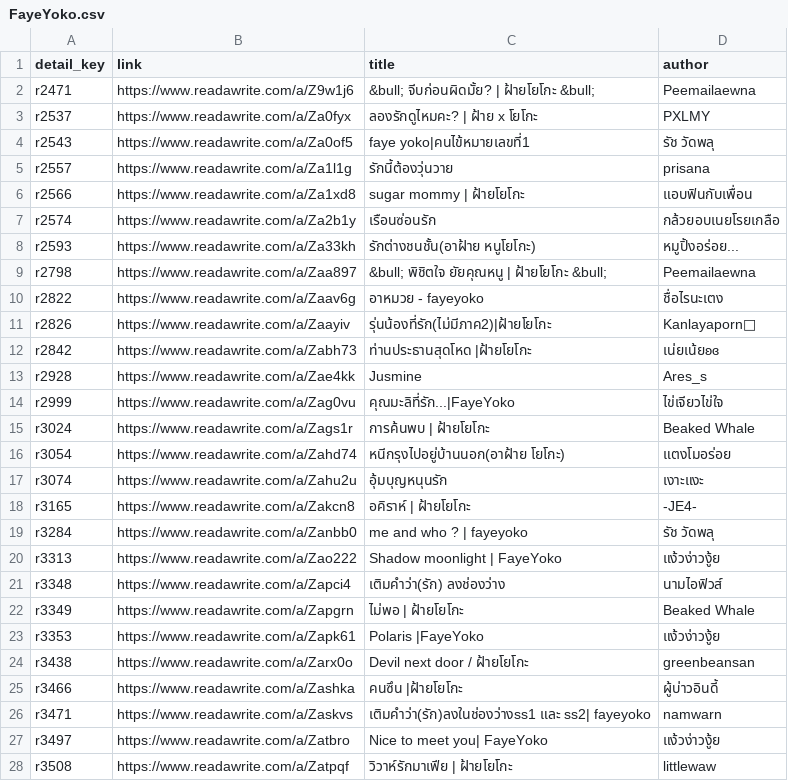
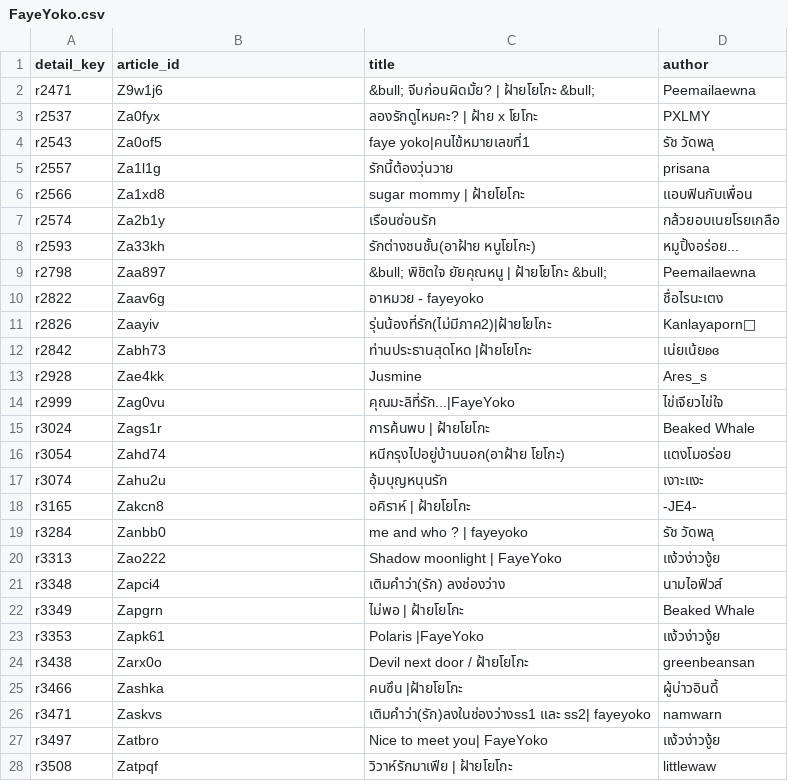
Before and after one commit to atypicalmoon/raw-thaigl-fic-dashboard, a CSV file: data/articles/FayeYoko.csv, drawn as a sheet; only a part is shown; the diff covers the shown part only.

```diff
--- a/data/articles/FayeYoko.csv
+++ b/data/articles/FayeYoko.csv
@@ -1,28 +1,28 @@
-detail_key,link,title,author
-r2471,https://www.readawrite.com/a/Z9w1j6,&bull; จีบก่อนผิดมั้ย? | ฝ้ายโยโกะ &bull;,Peemailaewna
-r2537,https://www.readawrite.com/a/Za0fyx,ลองรักดูไหมคะ? | ฝ้าย x โยโกะ,PXLMY
-r2543,https://www.readawrite.com/a/Za0of5,faye yoko|คนไข้หมายเลขที่1,รัช วัดพลุ
-r2557,https://www.readawrite.com/a/Za1l1g,รักนี้ต้องวุ่นวาย,prisana
-r2566,https://www.readawrite.com/a/Za1xd8,sugar mommy | ฝ้ายโยโกะ,แอบฟินกับเพื่อน
-r2574,https://www.readawrite.com/a/Za2b1y,เรือนซ่อนรัก,กล้วยอบเนยโรยเกลือ
-r2593,https://www.readawrite.com/a/Za33kh,รักต่างชนชั้น(อาฝ้าย หนูโยโกะ),หมูปิ้งอร่อย...
-r2798,https://www.readawrite.com/a/Zaa897,&bull; พิชิตใจ ยัยคุณหนู | ฝ้ายโยโกะ &bull;,Peemailaewna
-r2822,https://www.readawrite.com/a/Zaav6g,อาหมวย - fayeyoko,ชื่อไรนะเตง
-r2826,https://www.readawrite.com/a/Zaayiv,รุ่นน้องที่รัก(ไม่มีภาค2)|ฝ้ายโยโกะ,Kanlayaporn🌷
-r2842,https://www.readawrite.com/a/Zabh73,ท่านประธานสุดโหด |ฝ้ายโยโกะ,เน่ยเน้ยʚɞ
-r2928,https://www.readawrite.com/a/Zae4kk,Jusmine,Ares_s
-r2999,https://www.readawrite.com/a/Zag0vu,คุณมะลิที่รัก...|FayeYoko,ไข่เจียวไข่ใจ
-r3024,https://www.readawrite.com/a/Zags1r,การค้นพบ | ฝ้ายโยโกะ,Beaked Whale
-r3054,https://www.readawrite.com/a/Zahd74,หนีกรุงไปอยู่บ้านนอก(อาฝ้าย โยโกะ),แตงโมอร่อย
-r3074,https://www.readawrite.com/a/Zahu2u,อุ้มบุญหนุนรัก,เงาะแงะ
-r3165,https://www.readawrite.com/a/Zakcn8,อคิราห์ | ฝ้ายโยโกะ,-JE4-
-r3284,https://www.readawrite.com/a/Zanbb0,me and who ? | fayeyoko,รัช วัดพลุ
-r3313,https://www.readawrite.com/a/Zao222,Shadow moonlight | FayeYoko,แง้วง่าวงู้ย
-r3348,https://www.readawrite.com/a/Zapci4,เติมคำว่า(รัก) ลงช่องว่าง,นามไอฟิวส์
-r3349,https://www.readawrite.com/a/Zapgrn,ไม่พอ | ฝ้ายโยโกะ,Beaked Whale
-r3353,https://www.readawrite.com/a/Zapk61,Polaris |FayeYoko,แง้วง่าวงู้ย
-r3438,https://www.readawrite.com/a/Zarx0o,Devil next door / ฝ้ายโยโกะ,greenbeansan
-r3466,https://www.readawrite.com/a/Zashka,คนซึน |ฝ้ายโยโกะ,ผู้บ่าวอินดี้
-r3471,https://www.readawrite.com/a/Zaskvs,เติมคำว่า(รัก)ลงในช่องว่างss1 และ ss2| fayeyoko,namwarn
-r3497,https://www.readawrite.com/a/Zatbro,Nice to meet you| FayeYoko,แง้วง่าวงู้ย
-r3508,https://www.readawrite.com/a/Zatpqf,วิวาห์รักมาเฟีย | ฝ้ายโยโกะ,littlewaw
+detail_key,article_id,title,author
+r2471,Z9w1j6,&bull; จีบก่อนผิดมั้ย? | ฝ้ายโยโกะ &bull;,Peemailaewna
+r2537,Za0fyx,ลองรักดูไหมคะ? | ฝ้าย x โยโกะ,PXLMY
+r2543,Za0of5,faye yoko|คนไข้หมายเลขที่1,รัช วัดพลุ
+r2557,Za1l1g,รักนี้ต้องวุ่นวาย,prisana
+r2566,Za1xd8,sugar mommy | ฝ้ายโยโกะ,แอบฟินกับเพื่อน
+r2574,Za2b1y,เรือนซ่อนรัก,กล้วยอบเนยโรยเกลือ
+r2593,Za33kh,รักต่างชนชั้น(อาฝ้าย หนูโยโกะ),หมูปิ้งอร่อย...
+r2798,Zaa897,&bull; พิชิตใจ ยัยคุณหนู | ฝ้ายโยโกะ &bull;,Peemailaewna
+r2822,Zaav6g,อาหมวย - fayeyoko,ชื่อไรนะเตง
+r2826,Zaayiv,รุ่นน้องที่รัก(ไม่มีภาค2)|ฝ้ายโยโกะ,Kanlayaporn🌷
+r2842,Zabh73,ท่านประธานสุดโหด |ฝ้ายโยโกะ,เน่ยเน้ยʚɞ
+r2928,Zae4kk,Jusmine,Ares_s
+r2999,Zag0vu,คุณมะลิที่รัก...|FayeYoko,ไข่เจียวไข่ใจ
+r3024,Zags1r,การค้นพบ | ฝ้ายโยโกะ,Beaked Whale
+r3054,Zahd74,หนีกรุงไปอยู่บ้านนอก(อาฝ้าย โยโกะ),แตงโมอร่อย
+r3074,Zahu2u,อุ้มบุญหนุนรัก,เงาะแงะ
+r3165,Zakcn8,อคิราห์ | ฝ้ายโยโกะ,-JE4-
+r3284,Zanbb0,me and who ? | fayeyoko,รัช วัดพลุ
+r3313,Zao222,Shadow moonlight | FayeYoko,แง้วง่าวงู้ย
+r3348,Zapci4,เติมคำว่า(รัก) ลงช่องว่าง,นามไอฟิวส์
+r3349,Zapgrn,ไม่พอ | ฝ้ายโยโกะ,Beaked Whale
+r3353,Zapk61,Polaris |FayeYoko,แง้วง่าวงู้ย
+r3438,Zarx0o,Devil next door / ฝ้ายโยโกะ,greenbeansan
+r3466,Zashka,คนซึน |ฝ้ายโยโกะ,ผู้บ่าวอินดี้
+r3471,Zaskvs,เติมคำว่า(รัก)ลงในช่องว่างss1 และ ss2| fayeyoko,namwarn
+r3497,Zatbro,Nice to meet you| FayeYoko,แง้วง่าวงู้ย
+r3508,Zatpqf,วิวาห์รักมาเฟีย | ฝ้ายโยโกะ,littlewaw
```
Also changed, not shown: 98 edited cells elsewhere in this file, data/articles/FayMay.csv, data/articles/KaoJaneJaneKao.csv, 55 other files.
